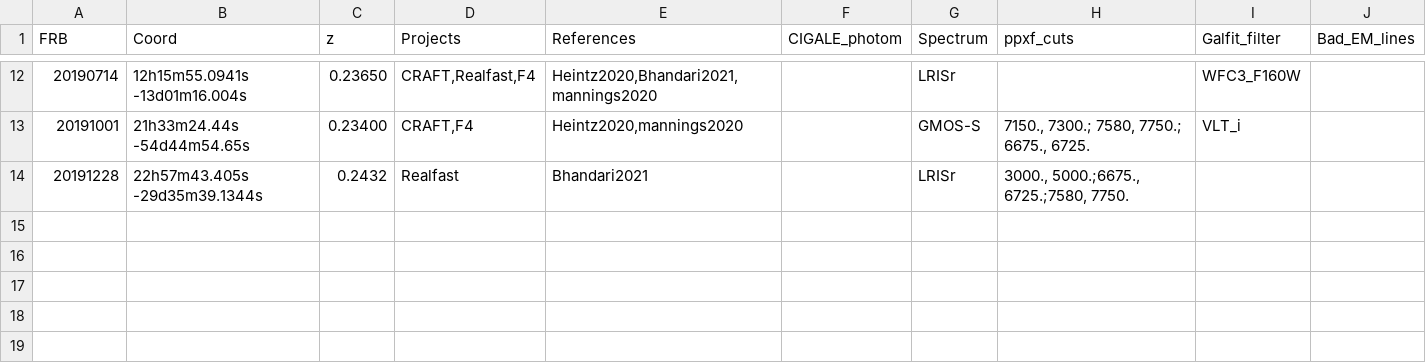
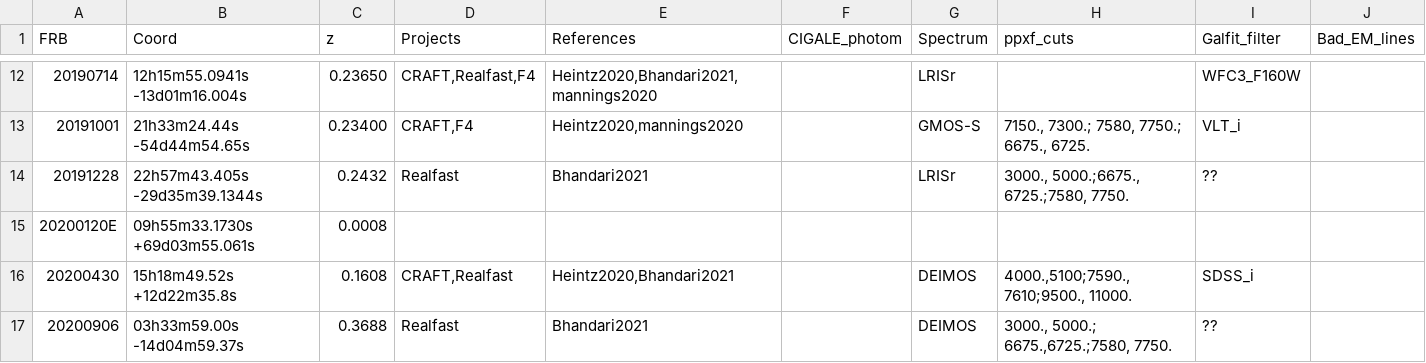
Before and after one commit to FRBs/FRB, a CSV file: frb/data/Galaxies/public_hosts.csv, drawn as a sheet; only a part is shown, gaps mark what is left out.

```diff
--- a/frb/data/Galaxies/public_hosts.csv
+++ b/frb/data/Galaxies/public_hosts.csv
@@ -13,2 +13,5 @@ FRB,Coord,z,Projects,References,CIGALE_photom,Spectrum,ppxf_cuts,Galfit_filter,B
 20191001,21h33m24.44s -54d44m54.65s ,0.23400,"CRAFT,F4","Heintz2020,mannings2020",,GMOS-S,"7150., 7300.; 7580, 7750.; 6675., 6725.",VLT_i,
-20191228,22h57m43.405s -29d35m39.1344s,0.2432,Realfast,Bhandari2021,,LRISr,"3000., 5000.;6675., 6725.;7580, 7750.",,
+20191228,22h57m43.405s -29d35m39.1344s,0.2432,Realfast,Bhandari2021,,LRISr,"3000., 5000.;6675., 6725.;7580, 7750.",??,
+20200120E,09h55m33.1730s +69d03m55.061s,0.0008,,,,,,,
+20200430,15h18m49.52s +12d22m35.8s,0.1608,"CRAFT,Realfast","Heintz2020,Bhandari2021",,DEIMOS,"4000.,5100;7590., 7610;9500., 11000.",SDSS_i,
+20200906,03h33m59.00s -14d04m59.37s,0.3688,Realfast,Bhandari2021,,DEIMOS,"3000., 5000.; 6675.,6725.;7580, 7750.",??,
```
Also changed, not shown: frb/data/Galaxies/Literature/all_refs.csv, 12 other files.
